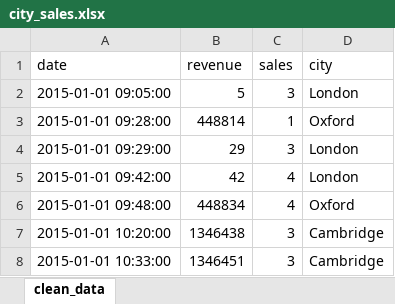
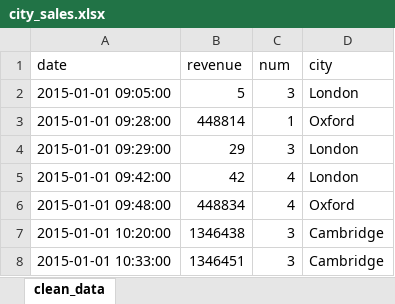
Before and after one commit to csanchosahun/DS-Online-Carlos-Sancho, an Excel workbook: 03_Data_Analysis/Sprint_05/Unidad_02_Procesado_Datos_Internos_Ficheros/03_Practica_Obligatoria/data/city_sales.xlsx, sheet clean_data, drawn as a sheet; only a part is shown; values as stored, in another font and other column widths than the file's, no cell formats; the diff names each change by its address in the sheet, - before the commit and + after, or states it on an @@ line.

```diff
--- a/03_Data_Analysis/Sprint_05/Unidad_02_Procesado_Datos_Internos_Ficheros/03_Practica_Obligatoria/data/city_sales.xlsx (sheet clean_data)
+++ b/03_Data_Analysis/Sprint_05/Unidad_02_Procesado_Datos_Internos_Ficheros/03_Practica_Obligatoria/data/city_sales.xlsx (sheet clean_data)
-C1: sales
+C1: num
```
Also changed, not shown: cell formats, 3 other files.
